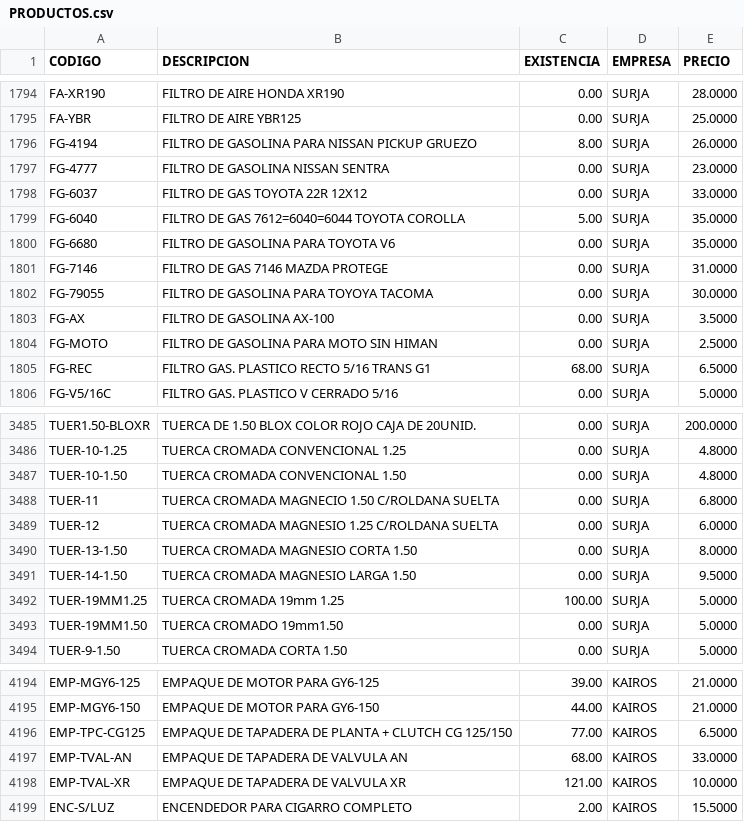
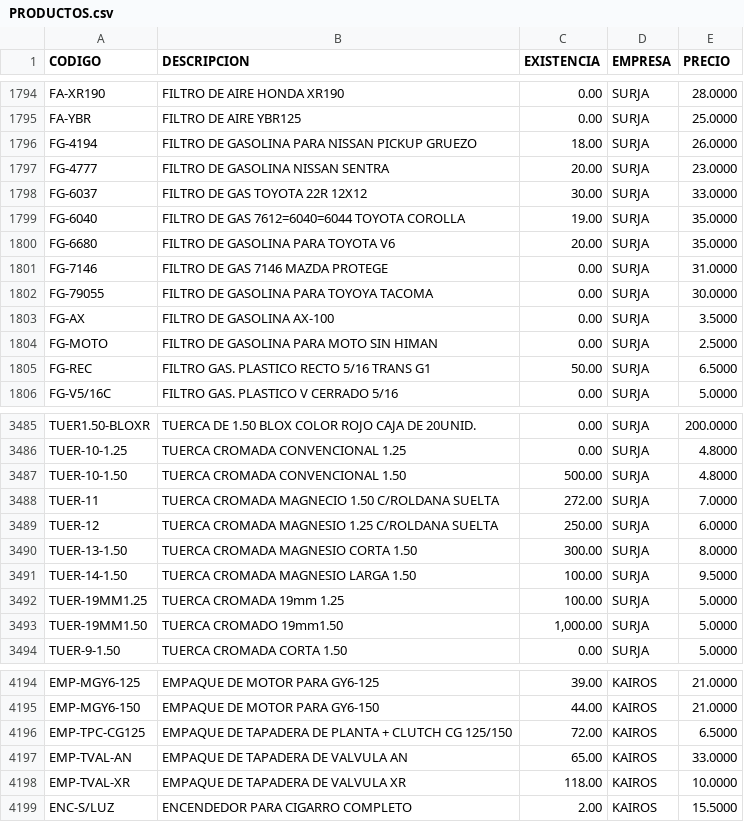
Before and after one commit to AgeX005/surja, a CSV file: PRODUCTOS.csv, drawn as a sheet; only a part is shown, gaps mark what is left out; the diff covers the shown part only.

Commit message:
Add files via upload

```diff
--- a/PRODUCTOS.csv
+++ b/PRODUCTOS.csv
@@ -1795,7 +1795,7 @@ FA-XR190;FILTRO DE AIRE HONDA XR190;0.00 ;SURJA;28.0000
 FA-YBR;FILTRO DE AIRE YBR125;0.00 ;SURJA;25.0000
-FG-4194;FILTRO DE GASOLINA PARA NISSAN PICKUP GRUEZO;8.00 ;SURJA;26.0000
-FG-4777;FILTRO DE GASOLINA NISSAN SENTRA;0.00 ;SURJA;23.0000
-FG-6037;FILTRO DE GAS TOYOTA 22R 12X12;0.00 ;SURJA;33.0000
-FG-6040;FILTRO DE GAS 7612=6040=6044 TOYOTA COROLLA;5.00 ;SURJA;35.0000
-FG-6680;FILTRO DE GASOLINA PARA TOYOTA V6;0.00 ;SURJA;35.0000
+FG-4194;FILTRO DE GASOLINA PARA NISSAN PICKUP GRUEZO;18.00 ;SURJA;26.0000
+FG-4777;FILTRO DE GASOLINA NISSAN SENTRA;20.00 ;SURJA;23.0000
+FG-6037;FILTRO DE GAS TOYOTA 22R 12X12;30.00 ;SURJA;33.0000
+FG-6040;FILTRO DE GAS 7612=6040=6044 TOYOTA COROLLA;19.00 ;SURJA;35.0000
+FG-6680;FILTRO DE GASOLINA PARA TOYOTA V6;20.00 ;SURJA;35.0000
 FG-7146;FILTRO DE GAS 7146 MAZDA PROTEGE;0.00 ;SURJA;31.0000
@@ -1804,3 +1804,3 @@ FG-AX;FILTRO DE GASOLINA AX-100;0.00 ;SURJA;3.5000
 FG-MOTO;FILTRO DE GASOLINA PARA MOTO SIN HIMAN;0.00 ;SURJA;2.5000
-FG-REC;FILTRO GAS. PLASTICO RECTO 5/16 TRANS G1;68.00 ;SURJA;6.5000
+FG-REC;FILTRO GAS. PLASTICO RECTO 5/16 TRANS G1;50.00 ;SURJA;6.5000
 FG-V5/16C;FILTRO GAS. PLASTICO V CERRADO 5/16;0.00 ;SURJA;5.0000
@@ -3486,9 +3486,9 @@ TUER1.50-BLOXR;TUERCA DE 1.50 BLOX COLOR ROJO CAJA DE 20UNID.;0.00 ;SURJA;200.00
 TUER-10-1.25;TUERCA CROMADA CONVENCIONAL  1.25;0.00 ;SURJA;4.8000
-TUER-10-1.50;TUERCA CROMADA CONVENCIONAL  1.50;0.00 ;SURJA;4.8000
-TUER-11;TUERCA CROMADA MAGNECIO 1.50 C/ROLDANA SUELTA;0.00 ;SURJA;6.8000
-TUER-12;TUERCA CROMADA MAGNESIO 1.25 C/ROLDANA SUELTA;0.00 ;SURJA;6.0000
-TUER-13-1.50;TUERCA CROMADA MAGNESIO CORTA 1.50;0.00 ;SURJA;8.0000
-TUER-14-1.50;TUERCA CROMADA MAGNESIO LARGA 1.50;0.00 ;SURJA;9.5000
+TUER-10-1.50;TUERCA CROMADA CONVENCIONAL  1.50;500.00 ;SURJA;4.8000
+TUER-11;TUERCA CROMADA MAGNECIO 1.50 C/ROLDANA SUELTA;272.00 ;SURJA;7.0000
+TUER-12;TUERCA CROMADA MAGNESIO 1.25 C/ROLDANA SUELTA;250.00 ;SURJA;6.0000
+TUER-13-1.50;TUERCA CROMADA MAGNESIO CORTA 1.50;300.00 ;SURJA;8.0000
+TUER-14-1.50;TUERCA CROMADA MAGNESIO LARGA 1.50;100.00 ;SURJA;9.5000
 TUER-19MM1.25;TUERCA CROMADA 19mm 1.25;100.00 ;SURJA;5.0000
-TUER-19MM1.50;TUERCA CROMADO 19mm1.50;0.00 ;SURJA;5.0000
+TUER-19MM1.50;TUERCA CROMADO 19mm1.50;1,000.00 ;SURJA;5.0000
 TUER-9-1.50;TUERCA CROMADA CORTA 1.50;0.00 ;SURJA;5.0000
@@ -4195,5 +4195,5 @@ EMP-MGY6-125;EMPAQUE DE MOTOR PARA GY6-125;39.00 ;KAIROS;21.0000
 EMP-MGY6-150;EMPAQUE DE MOTOR PARA GY6-150;44.00 ;KAIROS;21.0000
-EMP-TPC-CG125;EMPAQUE DE TAPADERA DE PLANTA + CLUTCH CG 125/150;77.00 ;KAIROS;6.5000
-EMP-TVAL-AN;EMPAQUE DE TAPADERA DE VALVULA  AN;68.00 ;KAIROS;33.0000
-EMP-TVAL-XR;EMPAQUE DE TAPADERA DE VALVULA XR;121.00 ;KAIROS;10.0000
+EMP-TPC-CG125;EMPAQUE DE TAPADERA DE PLANTA + CLUTCH CG 125/150;72.00 ;KAIROS;6.5000
+EMP-TVAL-AN;EMPAQUE DE TAPADERA DE VALVULA  AN;65.00 ;KAIROS;33.0000
+EMP-TVAL-XR;EMPAQUE DE TAPADERA DE VALVULA XR;118.00 ;KAIROS;10.0000
 ENC-S/LUZ;ENCENDEDOR PARA CIGARRO COMPLETO;2.00 ;KAIROS;15.5000
```
Also changed, not shown: 83 edited cells elsewhere in this file.
